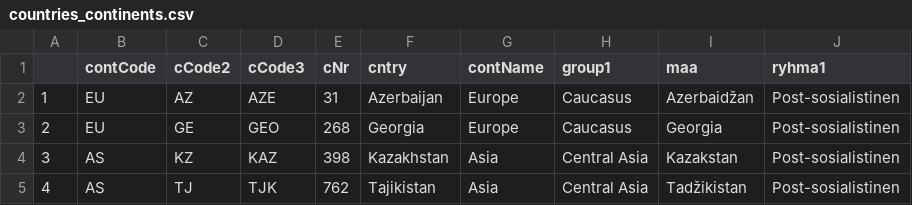
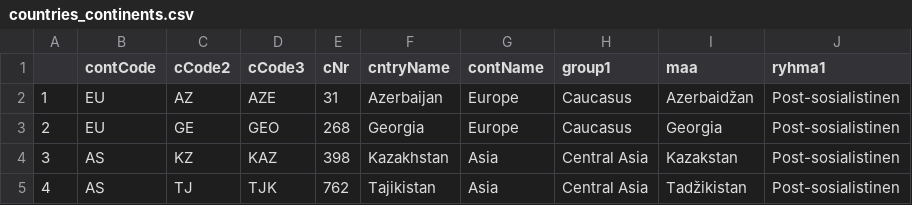
Before and after one commit to muuankarski/data, a CSV file: world/countries_continents.csv, drawn as a sheet; only a part is shown.

Commit message:
cntry column changed to cntryName

```diff
--- a/world/countries_continents.csv
+++ b/world/countries_continents.csv
@@ -1,2 +1,2 @@
-"","contCode","cCode2","cCode3","cNr","cntry","contName","group1","maa","ryhma1"
+"","contCode","cCode2","cCode3","cNr","cntryName","contName","group1","maa","ryhma1"
 "1","EU","AZ","AZE",31,"Azerbaijan","Europe","Caucasus","Azerbaidžan","Post-sosialistinen"
```
